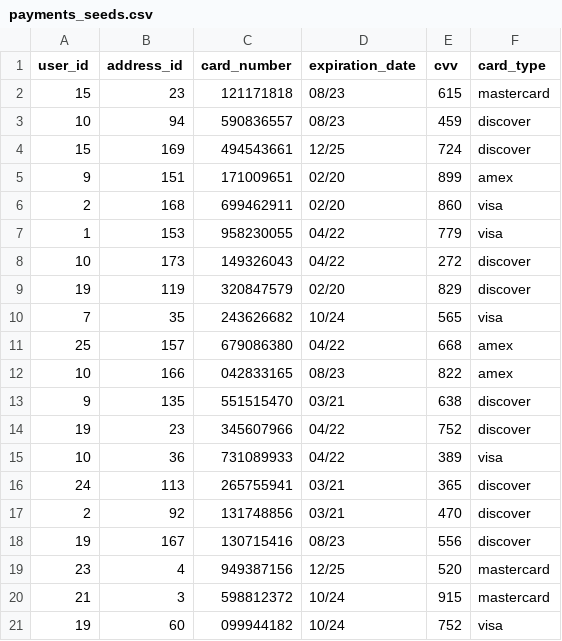
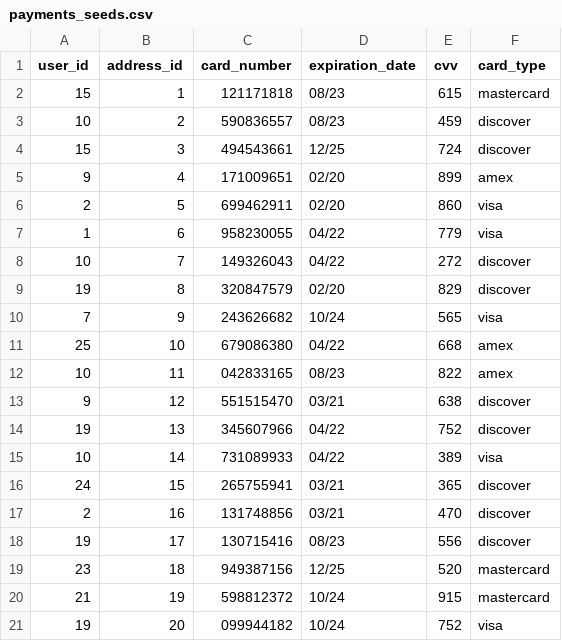
Before and after one commit to amandaungco/spagh-ettsi, a CSV file: db/payments_seeds.csv, drawn as a sheet.

```diff
--- a/db/payments_seeds.csv
+++ b/db/payments_seeds.csv
@@ -1,21 +1,21 @@
 user_id,address_id,card_number,expiration_date,cvv,card_type
-15,23,121171818,08/23,615,mastercard
-10,94,590836557,08/23,459,discover
-15,169,494543661,12/25,724,discover
-9,151,171009651,02/20,899,amex
-2,168,699462911,02/20,860,visa
-1,153,958230055,04/22,779,visa
-10,173,149326043,04/22,272,discover
-19,119,320847579,02/20,829,discover
-7,35,243626682,10/24,565,visa
-25,157,679086380,04/22,668,amex
-10,166,042833165,08/23,822,amex
-9,135,551515470,03/21,638,discover
-19,23,345607966,04/22,752,discover
-10,36,731089933,04/22,389,visa
-24,113,265755941,03/21,365,discover
-2,92,131748856,03/21,470,discover
-19,167,130715416,08/23,556,discover
-23,4,949387156,12/25,520,mastercard
-21,3,598812372,10/24,915,mastercard
-19,60,099944182,10/24,752,visa
+15,1,121171818,08/23,615,mastercard
+10,2,590836557,08/23,459,discover
+15,3,494543661,12/25,724,discover
+9,4,171009651,02/20,899,amex
+2,5,699462911,02/20,860,visa
+1,6,958230055,04/22,779,visa
+10,7,149326043,04/22,272,discover
+19,8,320847579,02/20,829,discover
+7,9,243626682,10/24,565,visa
+25,10,679086380,04/22,668,amex
+10,11,042833165,08/23,822,amex
+9,12,551515470,03/21,638,discover
+19,13,345607966,04/22,752,discover
+10,14,731089933,04/22,389,visa
+24,15,265755941,03/21,365,discover
+2,16,131748856,03/21,470,discover
+19,17,130715416,08/23,556,discover
+23,18,949387156,12/25,520,mastercard
+21,19,598812372,10/24,915,mastercard
+19,20,099944182,10/24,752,visa
```
Also changed, not shown: db/addresses_seeds.csv, db/product_seeds.csv, 7 other files.
